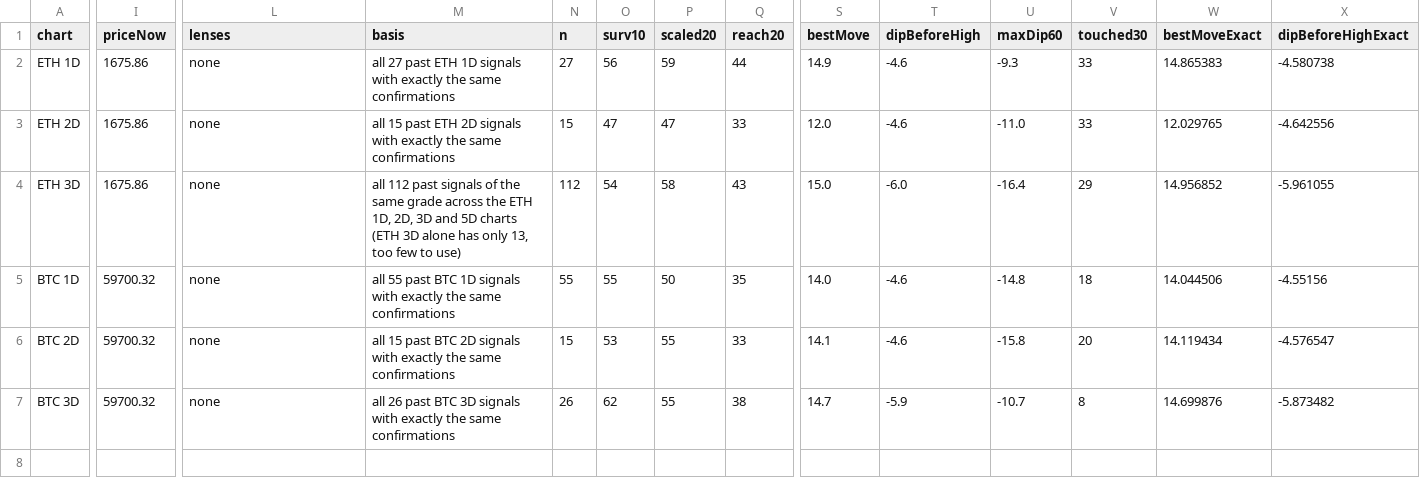
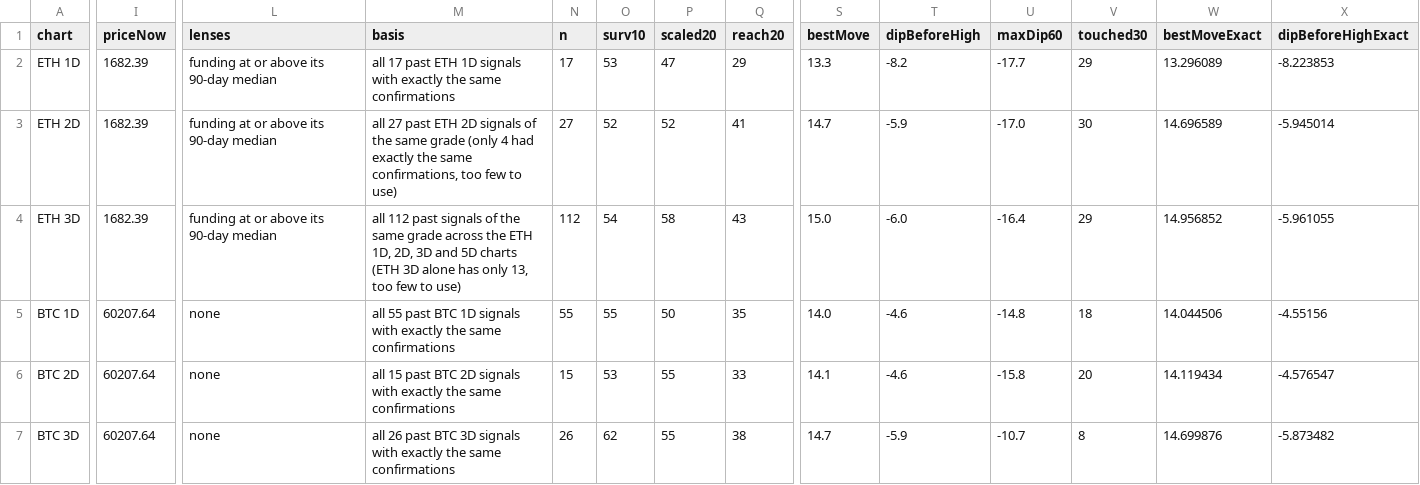
Before and after one commit to jaredbausch-ai/ctzb-data, a CSV file: datasets/cards.csv, drawn as a sheet; only a part is shown, gaps mark what is left out; the diff covers the shown part only; the diff names each change by its address in the sheet, - before the commit and + after, or states it on an @@ line.

```diff
--- a/datasets/cards.csv
+++ b/datasets/cards.csv
-I2:I4 (priceNow): 1675.86
+I2:I4 (priceNow): 1682.39
-L2:L4 (lenses): none
+L2:L4 (lenses): funding at or above its 90-day median
-M2 (basis): all 27 past ETH…
+M2 (basis): all 17 past ETH…
-N2 (n): 27
+N2 (n): 17
-O2 (surv10): 56
+O2 (surv10): 53
-P2 (scaled20): 59
+P2 (scaled20): 47
-Q2 (reach20): 44
+Q2 (reach20): 29
-S2 (bestMove): 14.9
+S2 (bestMove): 13.3
-T2 (dipBeforeHigh): -4.6
+T2 (dipBeforeHigh): -8.2
-U2 (maxDip60): -9.3
+U2 (maxDip60): -17.7
-V2 (touched30): 33
+V2 (touched30): 29
-W2 (bestMoveExact): 14.865383
+W2 (bestMoveExact): 13.296089
-X2 (dipBeforeHighExact): -4.580738
+X2 (dipBeforeHighExact): -8.223853
-M3 (basis): all 15 past ETH 2D signals with exactly the same confirmations
+M3 (basis): all 27 past ETH 2D signals of the same grade (only 4 had exactly the same confirmations, too few to use)
-N3 (n): 15
+N3 (n): 27
-O3 (surv10): 47
+O3 (surv10): 52
-P3 (scaled20): 47
+P3 (scaled20): 52
-Q3 (reach20): 33
+Q3 (reach20): 41
-S3 (bestMove): 12.0
+S3 (bestMove): 14.7
-T3 (dipBeforeHigh): -4.6
+T3 (dipBeforeHigh): -5.9
-U3 (maxDip60): -11.0
+U3 (maxDip60): -17.0
-V3 (touched30): 33
+V3 (touched30): 30
-W3 (bestMoveExact): 12.029765
+W3 (bestMoveExact): 14.696589
-X3 (dipBeforeHighExact): -4.642556
+X3 (dipBeforeHighExact): -5.945014
-I5:I7 (priceNow): 59700.32
+I5:I7 (priceNow): 60207.64
```
Also changed, not shown: 54 edited cells elsewhere in this file, data/ETH_4H.csv, data/derivs/BTC_funding_daily.csv, 39 other files.
